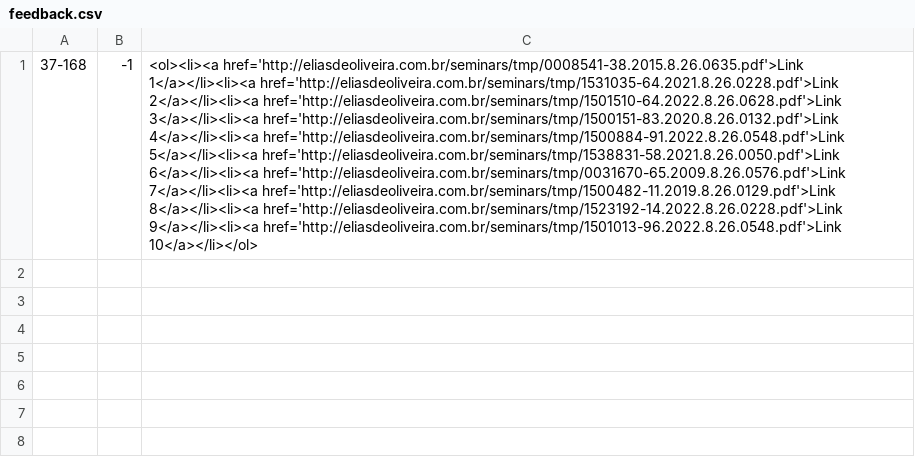
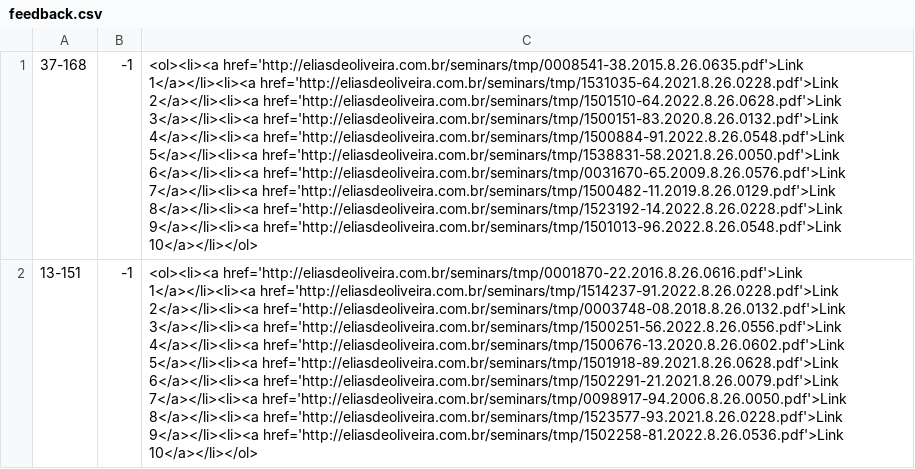
Before and after one commit to jhvlima/moodle_plugin, a CSV file: atividades/docs-tjspatv3-22/feedback.csv, drawn as a sheet; the diff names each change by its address in the sheet, - before the commit and + after, or states it on an @@ line.

```diff
--- a/atividades/docs-tjspatv3-22/feedback.csv
+++ b/atividades/docs-tjspatv3-22/feedback.csv
+row 2: 13-151 | -1 | <ol><li><a href='http://eliasdeoliveira.com.br/seminars/tmp/0001870-22.2016.8.26.0616.pdf'>Link 1</a></li><li><a href='http://eliasdeoliveira.com.br/seminars/tmp/1514237-91.2022.8.26.0228.pdf'>Link 2</a></li><li><a href='http://eliasdeoliveira.com.br/seminars/tmp/0003748-08.2018.8.26.0132.pdf'>Link 3</a></li><li><a href='http://eliasdeoliveira.com.br/seminars/tmp/1500251-56.2022.8.26.0556.pdf'>Link 4</a></li><li><a href='http://eliasdeoliveira.com.br/seminars/tmp/1500676-13.2020.8.26.0602.pdf'>Link 5</a></li><li><a href='http://eliasdeoliveira.com.br/seminars/tmp/1501918-89.2021.8.26.0628.pdf'>Link 6</a></li><li><a href='http://eliasdeoliveira.com.br/seminars/tmp/1502291-21.2021.8.26.0079.pdf'>Link 7</a></li><li><a href='http://eliasdeoliveira.com.br/seminars/tmp/0098917-94.2006.8.26.0050.pdf'>Link 8</a></li><li><a href='http://eliasdeoliveira.com.br/seminars/tmp/1523577-93.2021.8.26.0228.pdf'>Link 9</a></li><li><a href='http://eliasdeoliveira.com.br/seminars/tmp/1502258-81.2022.8.26.0536.pdf'>Link 10</a></li></ol>
```
Also changed, not shown: 43 other files.
